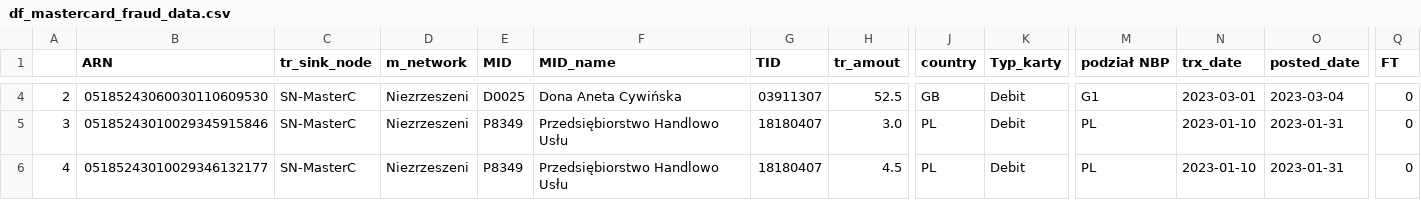
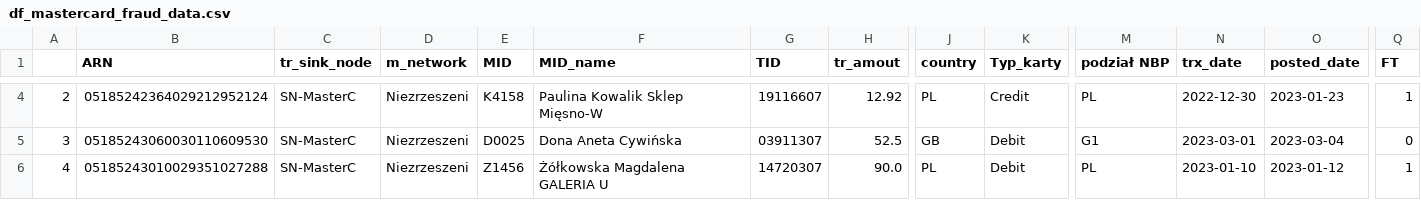
Before and after one commit to kanies89/nbp_automate, a CSV file: df_mastercard_fraud_data.csv, drawn as a sheet; only a part is shown, gaps mark what is left out; the diff covers the shown part only; the diff names each change by its address in the sheet, - before the commit and + after, or states it on an @@ line.

```diff
--- a/df_mastercard_fraud_data.csv
+++ b/df_mastercard_fraud_data.csv
-B4 (ARN): 05185243060030110609530
+B4 (ARN): 05185242364029212952124
-E4 (MID): D0025
+E4 (MID): K4158
-F4 (MID_name): Dona Aneta Cywińska
+F4 (MID_name): Paulina Kowalik Sklep Mięsno-W
-G4 (TID): 03911307
+G4 (TID): 19116607
-H4 (tr_amout): 52.5
+H4 (tr_amout): 12.92
-J4 (country): GB
+J4 (country): PL
-K4 (Typ_karty): Debit
+K4 (Typ_karty): Credit
-M4 (podział NBP): G1
+M4 (podział NBP): PL
-N4 (trx_date): 2023-03-01
+N4 (trx_date): 2022-12-30
-O4 (posted_date): 2023-03-04
+O4 (posted_date): 2023-01-23
-Q4 (FT): 0
+Q4 (FT): 1
-B5 (ARN): 05185243010029345915846
+B5 (ARN): 05185243060030110609530
-E5 (MID): P8349
+E5 (MID): D0025
-F5 (MID_name): Przedsiębiorstwo Handlowo Usłu
+F5 (MID_name): Dona Aneta Cywińska
-G5 (TID): 18180407
+G5 (TID): 03911307
-H5 (tr_amout): 3.0
+H5 (tr_amout): 52.5
-J5 (country): PL
+J5 (country): GB
-M5 (podział NBP): PL
+M5 (podział NBP): G1
-N5 (trx_date): 2023-01-10
+N5 (trx_date): 2023-03-01
-O5 (posted_date): 2023-01-31
+O5 (posted_date): 2023-03-04
-B6 (ARN): 05185243010029346132177
+B6 (ARN): 05185243010029351027288
-E6 (MID): P8349
+E6 (MID): Z1456
-F6 (MID_name): Przedsiębiorstwo Handlowo Usłu
+F6 (MID_name): Żółkowska Magdalena GALERIA U
-G6 (TID): 18180407
+G6 (TID): 14720307
-H6 (tr_amout): 4.5
+H6 (tr_amout): 90.0
-O6 (posted_date): 2023-01-31
+O6 (posted_date): 2023-01-12
-Q6 (FT): 0
+Q6 (FT): 1
```
Also changed, not shown: 117 edited cells elsewhere in this file, df_fraud.csv, df_mastercard_sql.csv, 16 other files.
